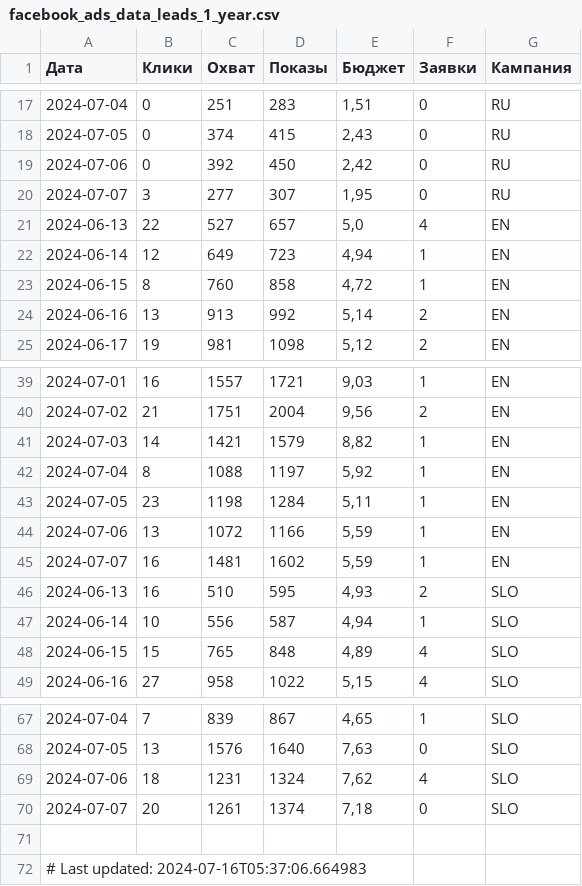
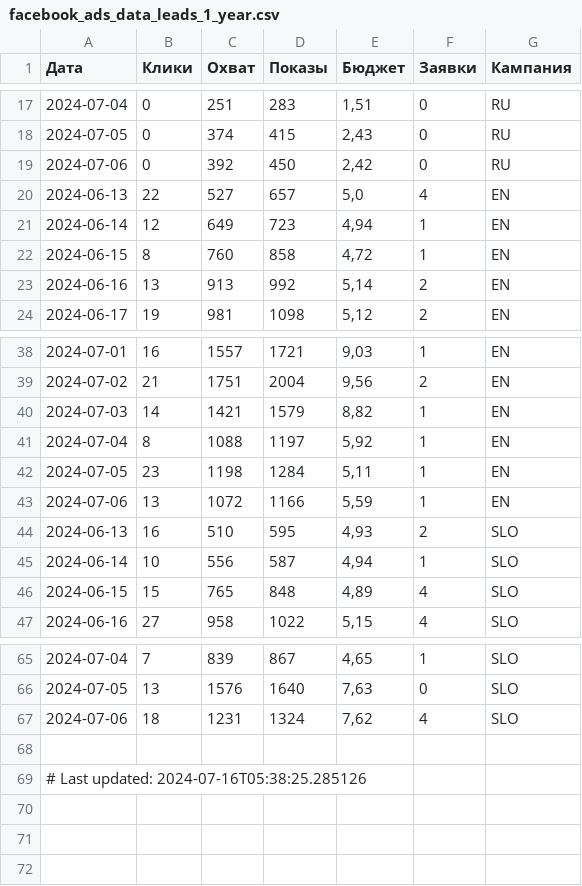
Before and after one commit to user1177-ux/KO_target_meta_data, a CSV file: facebook_ads_data_leads_1_year.csv, drawn as a sheet; only a part is shown, gaps mark what is left out.

```diff
--- a/facebook_ads_data_leads_1_year.csv
+++ b/facebook_ads_data_leads_1_year.csv
@@ -19,3 +19,2 @@
 2024-07-06,0,392,450,"2,42",0,RU
-2024-07-07,3,277,307,"1,95",0,RU
 2024-06-13,22,527,657,"5,0",4,EN
@@ -44,3 +43,2 @@
 2024-07-06,13,1072,1166,"5,59",1,EN
-2024-07-07,16,1481,1602,"5,59",1,EN
 2024-06-13,16,510,595,"4,93",2,SLO
@@ -69,4 +67,3 @@
 2024-07-06,18,1231,1324,"7,62",4,SLO
-2024-07-07,20,1261,1374,"7,18",0,SLO
 
-# Last updated: 2024-07-16T05:37:06.664983
+# Last updated: 2024-07-16T05:38:25.285126
```
Also changed, not shown: facebook_ads_data_leads_7_days.csv.
